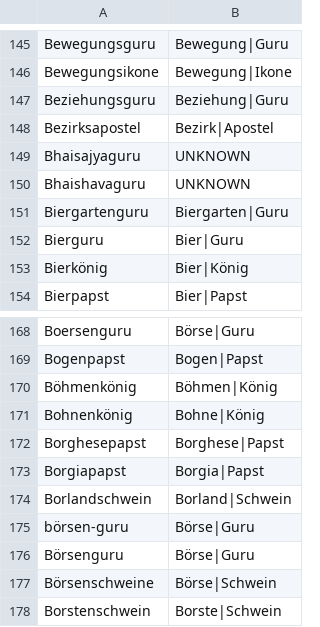
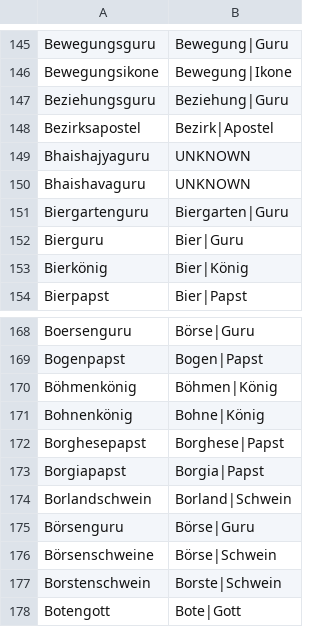
Before and after one commit to darminspahic/affixoid-disambiguation, a TSV file: data/suffixoid_segmentations_smor.txt.manual_splits.tsv, drawn as a sheet; only a part is shown, gaps mark what is left out; the shorter side is filled out with more unchanged rows.

```diff
--- a/data/suffixoid_segmentations_smor.txt.manual_splits.tsv
+++ b/data/suffixoid_segmentations_smor.txt.manual_splits.tsv
@@ -148,3 +148,3 @@ Beziehungsguru	Beziehung|Guru
 Bezirksapostel	Bezirk|Apostel
-Bhaisajyaguru	UNKNOWN
+Bhaishajyaguru	UNKNOWN
 Bhaishavaguru	UNKNOWN
@@ -174,3 +174,2 @@ Borgiapapst	Borgia|Papst
 Borlandschwein	Borland|Schwein
-börsen-guru	Börse|Guru
 Börsenguru	Börse|Guru
```
Also changed, not shown: data/binary_unique_instance_label_pairs_suffixoids.csv.affixoidal_status.tsv.
